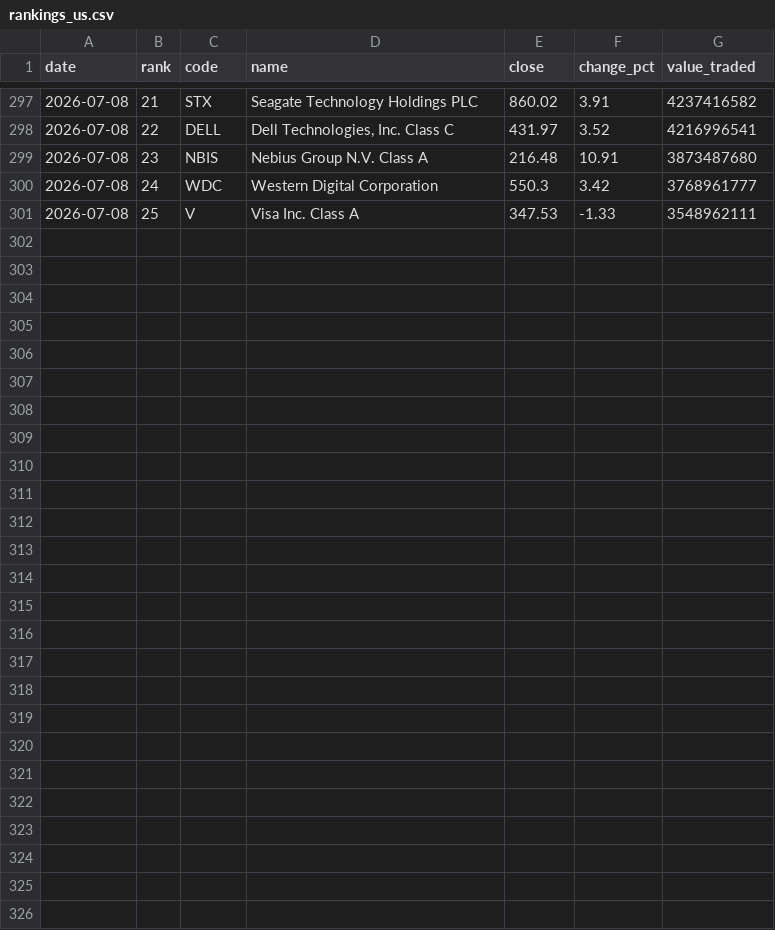
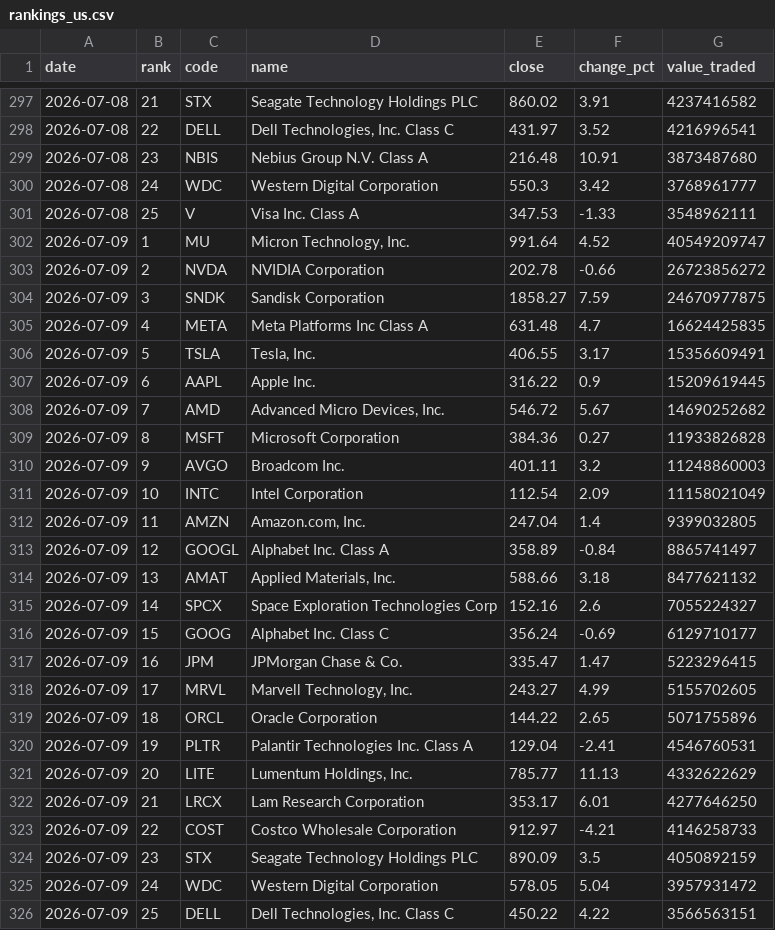
Before and after one commit to fabproducts/rankings, a CSV file: data/rankings_us.csv, drawn as a sheet; only a part is shown, gaps mark what is left out.

```diff
--- a/data/rankings_us.csv
+++ b/data/rankings_us.csv
@@ -301 +301,26 @@ date,rank,code,name,close,change_pct,value_traded
 2026-07-08,25,V,Visa Inc. Class A,347.53,-1.33,3548962111
+2026-07-09,1,MU,"Micron Technology, Inc.",991.64,4.52,40549209747
+2026-07-09,2,NVDA,NVIDIA Corporation,202.78,-0.66,26723856272
+2026-07-09,3,SNDK,Sandisk Corporation,1858.27,7.59,24670977875
+2026-07-09,4,META,Meta Platforms Inc Class A,631.48,4.7,16624425835
+2026-07-09,5,TSLA,"Tesla, Inc.",406.55,3.17,15356609491
+2026-07-09,6,AAPL,Apple Inc.,316.22,0.9,15209619445
+2026-07-09,7,AMD,"Advanced Micro Devices, Inc.",546.72,5.67,14690252682
+2026-07-09,8,MSFT,Microsoft Corporation,384.36,0.27,11933826828
+2026-07-09,9,AVGO,Broadcom Inc.,401.11,3.2,11248860003
+2026-07-09,10,INTC,Intel Corporation,112.54,2.09,11158021049
+2026-07-09,11,AMZN,"Amazon.com, Inc.",247.04,1.4,9399032805
+2026-07-09,12,GOOGL,Alphabet Inc. Class A,358.89,-0.84,8865741497
+2026-07-09,13,AMAT,"Applied Materials, Inc.",588.66,3.18,8477621132
+2026-07-09,14,SPCX,Space Exploration Technologies Corp,152.16,2.6,7055224327
+2026-07-09,15,GOOG,Alphabet Inc. Class C,356.24,-0.69,6129710177
+2026-07-09,16,JPM,JPMorgan Chase & Co.,335.47,1.47,5223296415
+2026-07-09,17,MRVL,"Marvell Technology, Inc.",243.27,4.99,5155702605
+2026-07-09,18,ORCL,Oracle Corporation,144.22,2.65,5071755896
+2026-07-09,19,PLTR,Palantir Technologies Inc. Class A,129.04,-2.41,4546760531
+2026-07-09,20,LITE,"Lumentum Holdings, Inc.",785.77,11.13,4332622629
+2026-07-09,21,LRCX,Lam Research Corporation,353.17,6.01,4277646250
+2026-07-09,22,COST,Costco Wholesale Corporation,912.97,-4.21,4146258733
+2026-07-09,23,STX,Seagate Technology Holdings PLC,890.09,3.5,4050892159
+2026-07-09,24,WDC,Western Digital Corporation,578.05,5.04,3957931472
+2026-07-09,25,DELL,"Dell Technologies, Inc. Class C",450.22,4.22,3566563151
```
Also changed, not shown: 1 other file.
